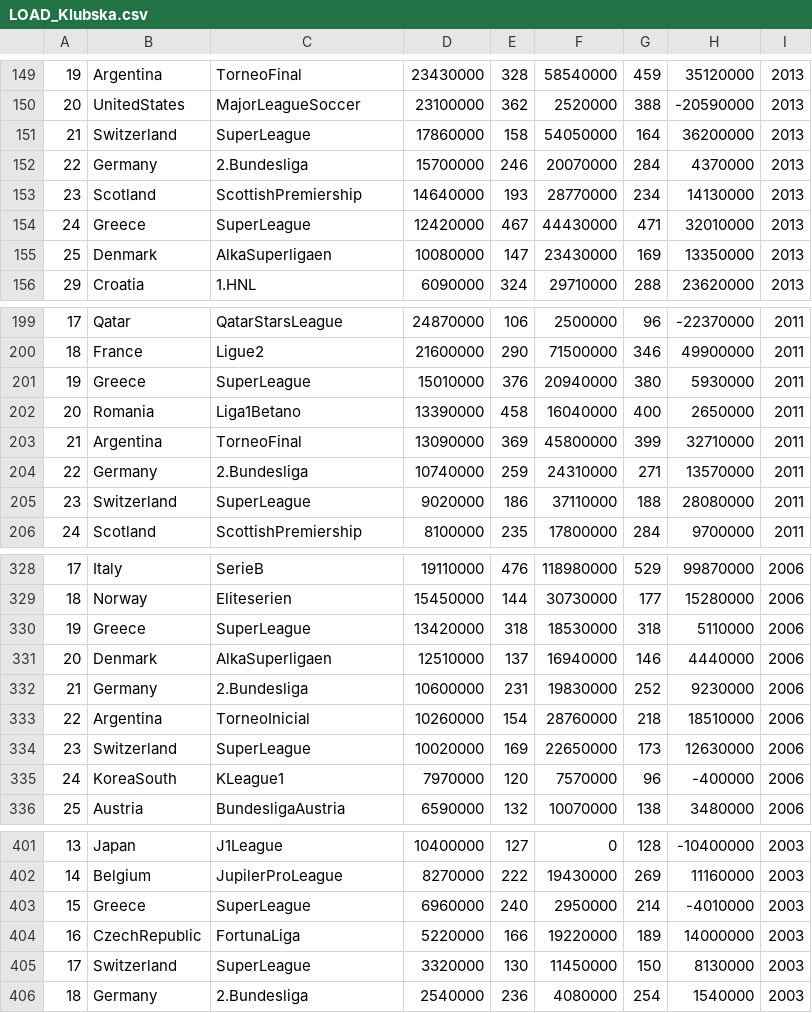
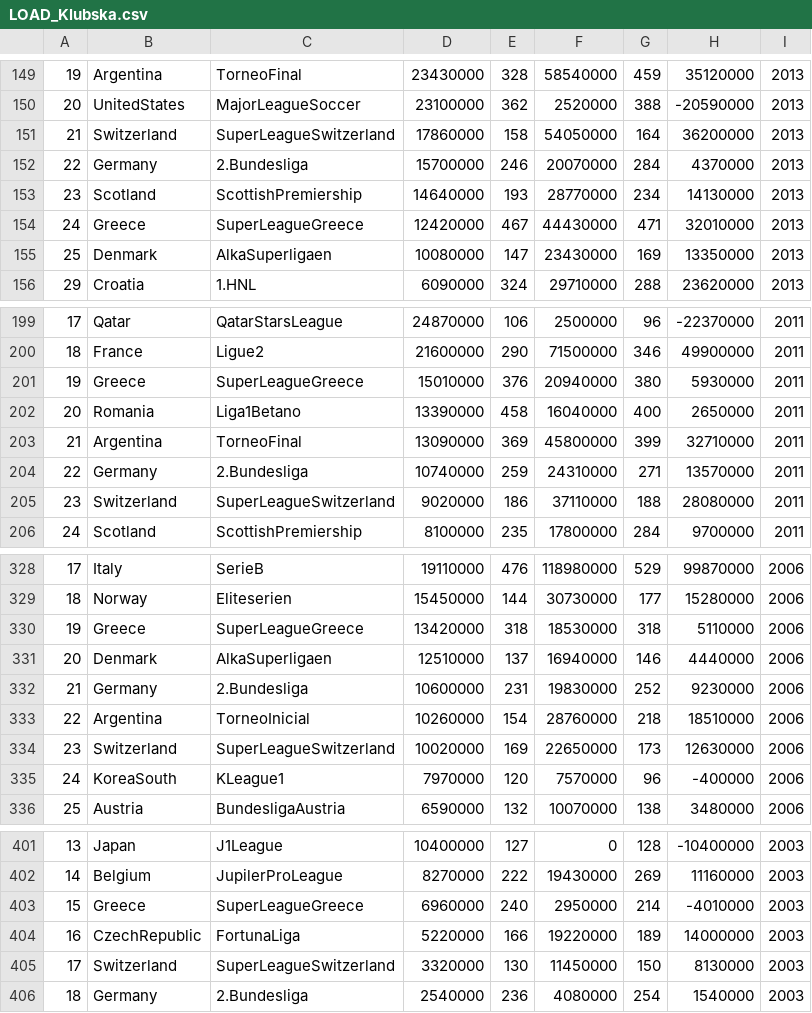
Before and after one commit to Kpavicic00/Football-Evolution, a CSV file: Datas/LOAD_Klubska.csv, drawn as a sheet; only a part is shown, gaps mark what is left out; the diff covers the shown part only.

```diff
--- a/Datas/LOAD_Klubska.csv
+++ b/Datas/LOAD_Klubska.csv
@@ -150,6 +150,6 @@
 20,UnitedStates,MajorLeagueSoccer,23100000,362,2520000,388,-20590000,2013
-21,Switzerland,SuperLeague,17860000,158,54050000,164,36200000,2013
+21,Switzerland,SuperLeagueSwitzerland,17860000,158,54050000,164,36200000,2013
 22,Germany,2.Bundesliga,15700000,246,20070000,284,4370000,2013
 23,Scotland,ScottishPremiership,14640000,193,28770000,234,14130000,2013
-24,Greece,SuperLeague,12420000,467,44430000,471,32010000,2013
+24,Greece,SuperLeagueGreece,12420000,467,44430000,471,32010000,2013
 25,Denmark,AlkaSuperligaen,10080000,147,23430000,169,13350000,2013
@@ -200,3 +200,3 @@
 18,France,Ligue2,21600000,290,71500000,346,49900000,2011
-19,Greece,SuperLeague,15010000,376,20940000,380,5930000,2011
+19,Greece,SuperLeagueGreece,15010000,376,20940000,380,5930000,2011
 20,Romania,Liga1Betano,13390000,458,16040000,400,2650000,2011
@@ -204,3 +204,3 @@
 22,Germany,2.Bundesliga,10740000,259,24310000,271,13570000,2011
-23,Switzerland,SuperLeague,9020000,186,37110000,188,28080000,2011
+23,Switzerland,SuperLeagueSwitzerland,9020000,186,37110000,188,28080000,2011
 24,Scotland,ScottishPremiership,8100000,235,17800000,284,9700000,2011
@@ -329,3 +329,3 @@
 18,Norway,Eliteserien,15450000,144,30730000,177,15280000,2006
-19,Greece,SuperLeague,13420000,318,18530000,318,5110000,2006
+19,Greece,SuperLeagueGreece,13420000,318,18530000,318,5110000,2006
 20,Denmark,AlkaSuperligaen,12510000,137,16940000,146,4440000,2006
@@ -333,3 +333,3 @@
 22,Argentina,TorneoInicial,10260000,154,28760000,218,18510000,2006
-23,Switzerland,SuperLeague,10020000,169,22650000,173,12630000,2006
+23,Switzerland,SuperLeagueSwitzerland,10020000,169,22650000,173,12630000,2006
 24,KoreaSouth,KLeague1,7970000,120,7570000,96,-400000,2006
@@ -402,5 +402,5 @@
 14,Belgium,JupilerProLeague,8270000,222,19430000,269,11160000,2003
-15,Greece,SuperLeague,6960000,240,2950000,214,-4010000,2003
+15,Greece,SuperLeagueGreece,6960000,240,2950000,214,-4010000,2003
 16,CzechRepublic,FortunaLiga,5220000,166,19220000,189,14000000,2003
-17,Switzerland,SuperLeague,3320000,130,11450000,150,8130000,2003
+17,Switzerland,SuperLeagueSwitzerland,3320000,130,11450000,150,8130000,2003
 18,Germany,2.Bundesliga,2540000,236,4080000,254,1540000,2003
```
Also changed, not shown: 26 edited cells elsewhere in this file, 7 other files.
